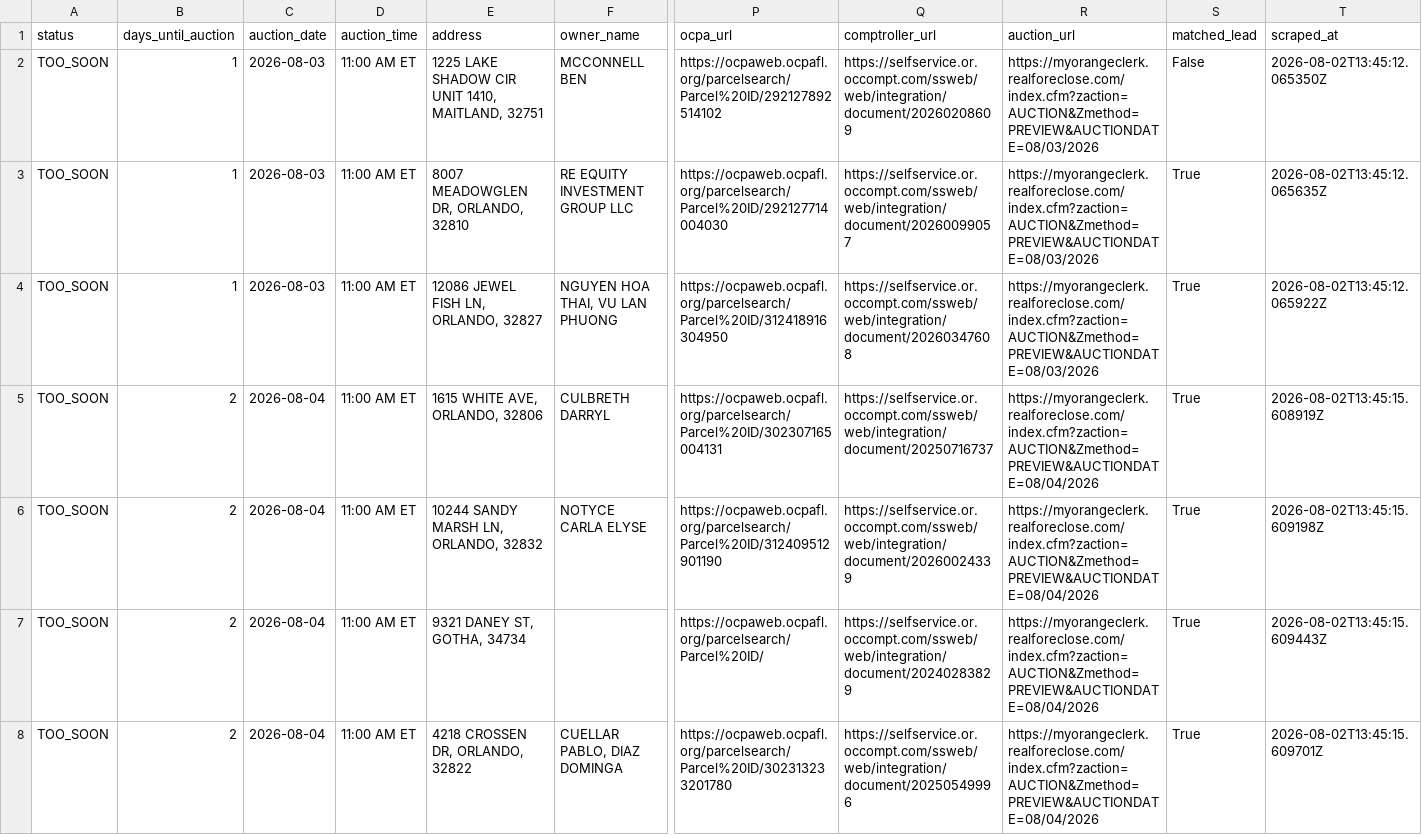
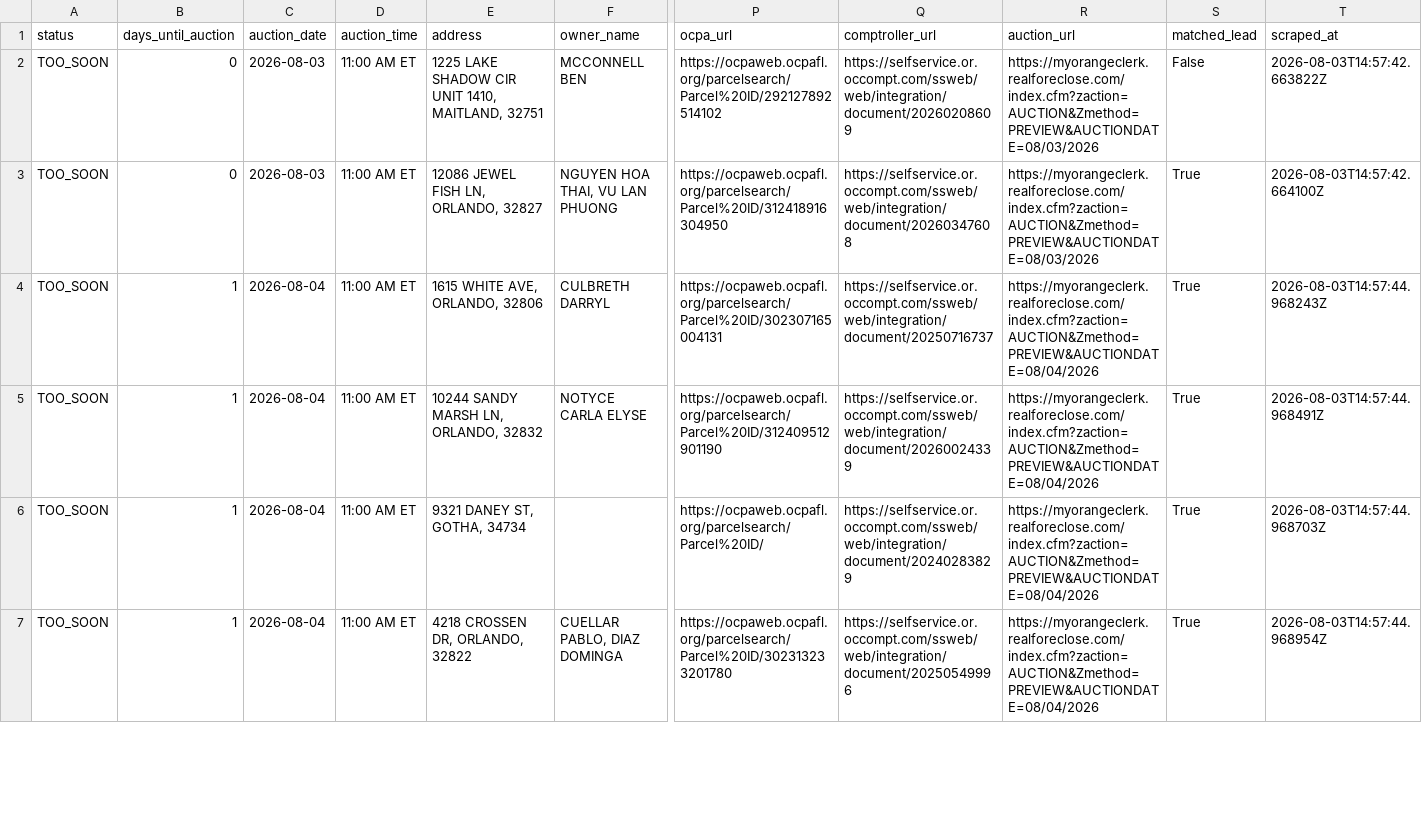
Before and after one commit to bigbuckoffers/OrangeCounty_Intel, a CSV file: data/foreclosures.csv, drawn as a sheet; only a part is shown, gaps mark what is left out; removed rows and columns are numbered as before the commit, all else as after; rows hold the shown columns only; the diff covers the shown part only; the diff names each change by its address in the sheet, - before the commit and + after, or states it on an @@ line.

```diff
--- a/data/foreclosures.csv
+++ b/data/foreclosures.csv
-B2 (days_until_auction): 1
+B2 (days_until_auction): 0
-T2 (scraped_at): 2026-08-02T13:45:12.065350Z
+T2 (scraped_at): 2026-08-03T14:57:42.663822Z
-row 3: TOO_SOON | 1 | 2026-08-03 | 11:00 AM ET | 8007 MEADOWGLEN DR, ORLANDO, 32810 | RE EQUITY INVESTMENT GROUP LLC | https://ocpaweb.ocpafl.org/parcelsearch/Parcel%20ID/292127714004030 | https://selfservice.or.occompt.com/ssweb/web/integration/document/20260099057 | https://myorangeclerk.realforeclose.com/index.cfm?zaction=AUCTION&Zmethod=PREVIEW&AUCTIONDATE=08/03/2026 | True | 2026-08-02T13:45:12.065635Z
-B3 (days_until_auction): 1
+B3 (days_until_auction): 0
-T3 (scraped_at): 2026-08-02T13:45:12.065922Z
+T3 (scraped_at): 2026-08-03T14:57:42.664100Z
-B4:B7 (days_until_auction): 2
+B4:B7 (days_until_auction): 1
-T4 (scraped_at): 2026-08-02T13:45:15.608919Z
+T4 (scraped_at): 2026-08-03T14:57:44.968243Z
-T5 (scraped_at): 2026-08-02T13:45:15.609198Z
+T5 (scraped_at): 2026-08-03T14:57:44.968491Z
-T6 (scraped_at): 2026-08-02T13:45:15.609443Z
+T6 (scraped_at): 2026-08-03T14:57:44.968703Z
-T7 (scraped_at): 2026-08-02T13:45:15.609701Z
+T7 (scraped_at): 2026-08-03T14:57:44.968954Z
```
Also changed, not shown: 1 added row, 1 removed row and 109 edited cells elsewhere in this file, 5 other files.
